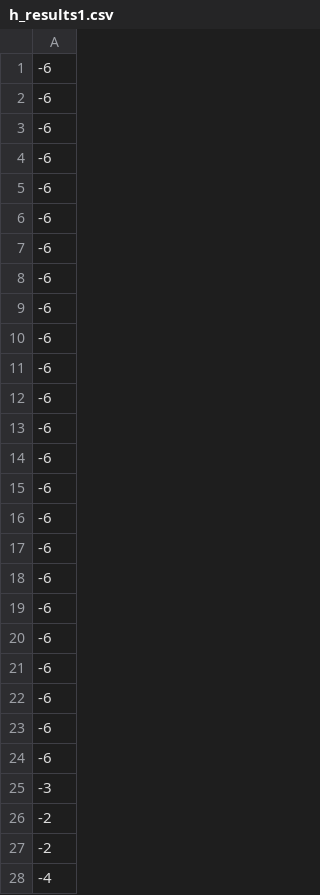
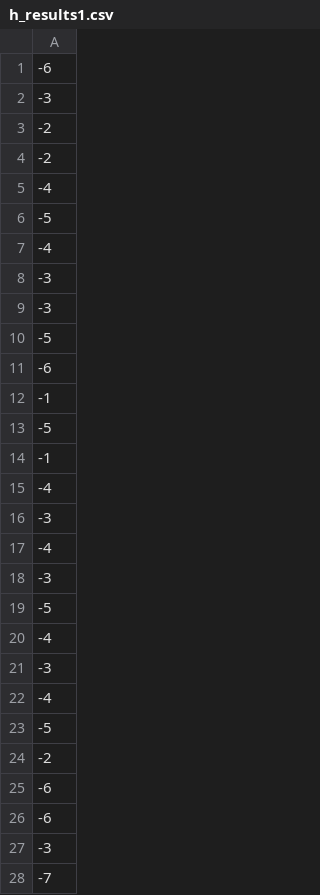
Before and after one commit to Jeroenvanwely/Heuristieken, a CSV file: Results/h_results1.csv, drawn as a sheet; only a part is shown; the shorter side is filled out with more unchanged rows.

Commit message:
results 100

```diff
--- a/Results/h_results1.csv
+++ b/Results/h_results1.csv
@@ -1,25 +1,2 @@
 -6
--6
--6
--6
--6
--6
--6
--6
--6
--6
--6
--6
--6
--6
--6
--6
--6
--6
--6
--6
--6
--6
--6
--6
 -3
```
